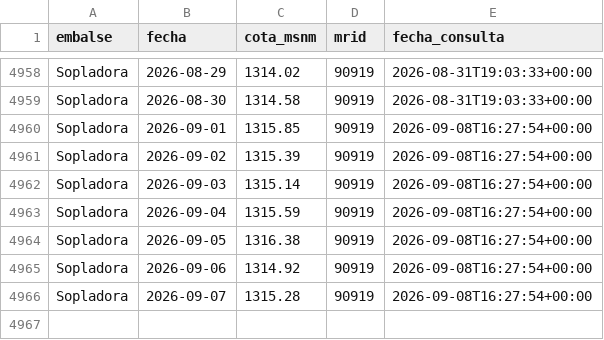
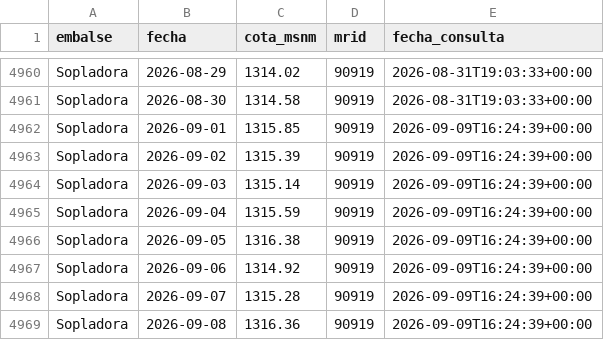
Before and after one commit to jordanvt18/cotas-embalses-ecuador, a CSV file: docs/datos/cotas_historico.csv, drawn as a sheet; only a part is shown, gaps mark what is left out; the diff covers the shown part only.

```diff
--- a/docs/datos/cotas_historico.csv
+++ b/docs/datos/cotas_historico.csv
@@ -4959,8 +4961,9 @@ Sopladora,2026-08-29,1314.02,90919,2026-08-31T19:03:33+00:00
 Sopladora,2026-08-30,1314.58,90919,2026-08-31T19:03:33+00:00
-Sopladora,2026-09-01,1315.85,90919,2026-09-08T16:27:54+00:00
-Sopladora,2026-09-02,1315.39,90919,2026-09-08T16:27:54+00:00
-Sopladora,2026-09-03,1315.14,90919,2026-09-08T16:27:54+00:00
-Sopladora,2026-09-04,1315.59,90919,2026-09-08T16:27:54+00:00
-Sopladora,2026-09-05,1316.38,90919,2026-09-08T16:27:54+00:00
-Sopladora,2026-09-06,1314.92,90919,2026-09-08T16:27:54+00:00
-Sopladora,2026-09-07,1315.28,90919,2026-09-08T16:27:54+00:00
+Sopladora,2026-09-01,1315.85,90919,2026-09-09T16:24:39+00:00
+Sopladora,2026-09-02,1315.39,90919,2026-09-09T16:24:39+00:00
+Sopladora,2026-09-03,1315.14,90919,2026-09-09T16:24:39+00:00
+Sopladora,2026-09-04,1315.59,90919,2026-09-09T16:24:39+00:00
+Sopladora,2026-09-05,1316.38,90919,2026-09-09T16:24:39+00:00
+Sopladora,2026-09-06,1314.92,90919,2026-09-09T16:24:39+00:00
+Sopladora,2026-09-07,1315.28,90919,2026-09-09T16:24:39+00:00
+Sopladora,2026-09-08,1316.36,90919,2026-09-09T16:24:39+00:00
```
Also changed, not shown: 2 added rows and 14 edited cells elsewhere in this file, data/generacion/generacion_cenace.csv, data/raw/cotas_historico.csv, 18 other files.
